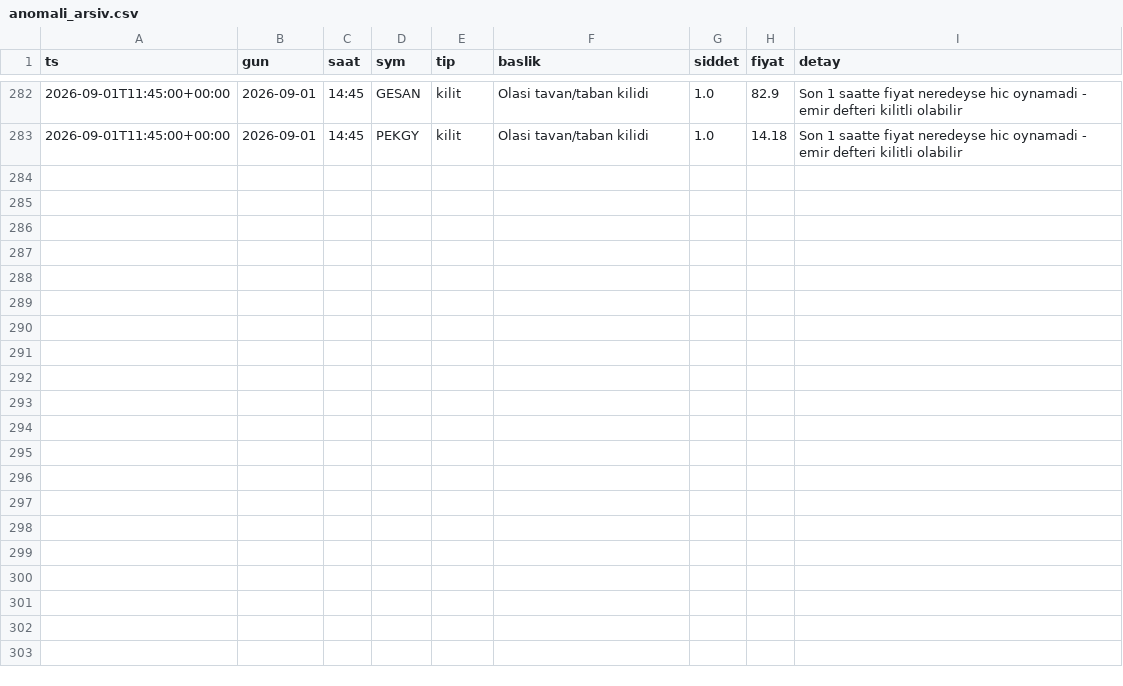
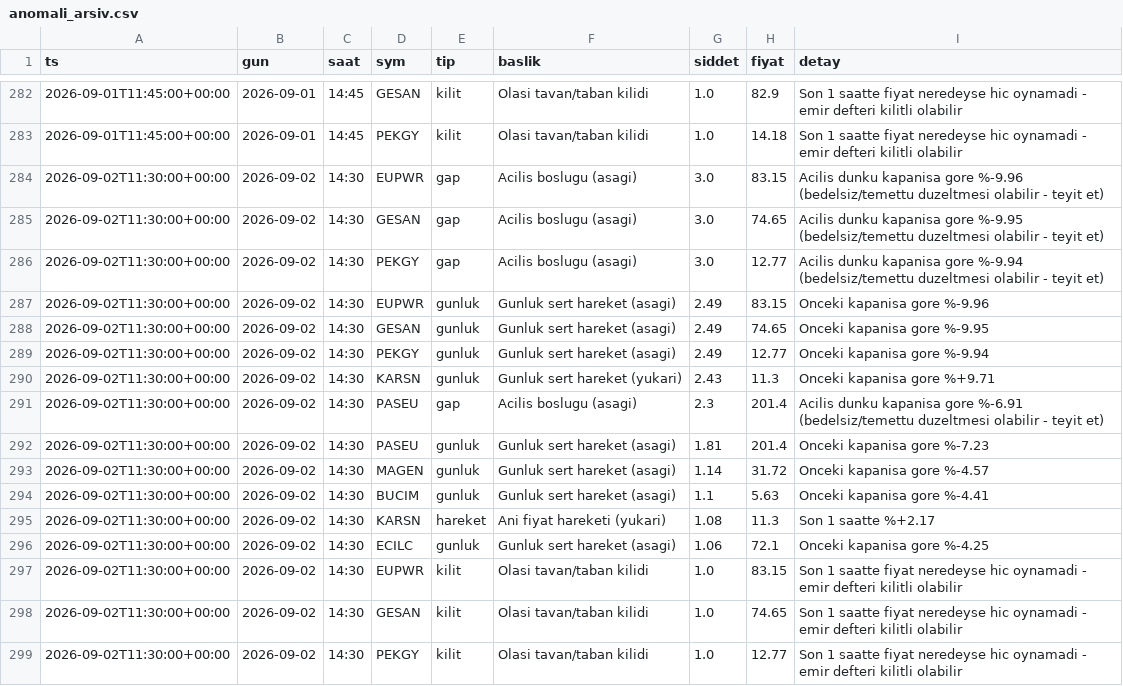
Before and after one commit to Mert04260/bist-radar, a CSV file: canli-izleme/anomali_arsiv.csv, drawn as a sheet; only a part is shown, gaps mark what is left out; the diff names each change by its address in the sheet, - before the commit and + after, or states it on an @@ line.

```diff
--- a/canli-izleme/anomali_arsiv.csv
+++ b/canli-izleme/anomali_arsiv.csv
+row 284: 2026-09-02T11:30:00+00:00 | 2026-09-02 | 14:30 | EUPWR | gap | Acilis boslugu (asagi) | 3.0 | 83.15 | Acilis dunku kapanisa gore %-9.96 (bedelsiz/temettu duzeltmesi olabilir - teyit et)
+row 285: 2026-09-02T11:30:00+00:00 | 2026-09-02 | 14:30 | GESAN | gap | Acilis boslugu (asagi) | 3.0 | 74.65 | Acilis dunku kapanisa gore %-9.95 (bedelsiz/temettu duzeltmesi olabilir - teyit et)
+row 286: 2026-09-02T11:30:00+00:00 | 2026-09-02 | 14:30 | PEKGY | gap | Acilis boslugu (asagi) | 3.0 | 12.77 | Acilis dunku kapanisa gore %-9.94 (bedelsiz/temettu duzeltmesi olabilir - teyit et)
+row 287: 2026-09-02T11:30:00+00:00 | 2026-09-02 | 14:30 | EUPWR | gunluk | Gunluk sert hareket (asagi) | 2.49 | 83.15 | Onceki kapanisa gore %-9.96
+row 288: 2026-09-02T11:30:00+00:00 | 2026-09-02 | 14:30 | GESAN | gunluk | Gunluk sert hareket (asagi) | 2.49 | 74.65 | Onceki kapanisa gore %-9.95
+row 289: 2026-09-02T11:30:00+00:00 | 2026-09-02 | 14:30 | PEKGY | gunluk | Gunluk sert hareket (asagi) | 2.49 | 12.77 | Onceki kapanisa gore %-9.94
+row 290: 2026-09-02T11:30:00+00:00 | 2026-09-02 | 14:30 | KARSN | gunluk | Gunluk sert hareket (yukari) | 2.43 | 11.3 | Onceki kapanisa gore %+9.71
+row 291: 2026-09-02T11:30:00+00:00 | 2026-09-02 | 14:30 | PASEU | gap | Acilis boslugu (asagi) | 2.3 | 201.4 | Acilis dunku kapanisa gore %-6.91 (bedelsiz/temettu duzeltmesi olabilir - teyit et)
+row 292: 2026-09-02T11:30:00+00:00 | 2026-09-02 | 14:30 | PASEU | gunluk | Gunluk sert hareket (asagi) | 1.81 | 201.4 | Onceki kapanisa gore %-7.23
+row 293: 2026-09-02T11:30:00+00:00 | 2026-09-02 | 14:30 | MAGEN | gunluk | Gunluk sert hareket (asagi) | 1.14 | 31.72 | Onceki kapanisa gore %-4.57
+row 294: 2026-09-02T11:30:00+00:00 | 2026-09-02 | 14:30 | BUCIM | gunluk | Gunluk sert hareket (asagi) | 1.1 | 5.63 | Onceki kapanisa gore %-4.41
+row 295: 2026-09-02T11:30:00+00:00 | 2026-09-02 | 14:30 | KARSN | hareket | Ani fiyat hareketi (yukari) | 1.08 | 11.3 | Son 1 saatte %+2.17
+row 296: 2026-09-02T11:30:00+00:00 | 2026-09-02 | 14:30 | ECILC | gunluk | Gunluk sert hareket (asagi) | 1.06 | 72.1 | Onceki kapanisa gore %-4.25
+row 297: 2026-09-02T11:30:00+00:00 | 2026-09-02 | 14:30 | EUPWR | kilit | Olasi tavan/taban kilidi | 1.0 | 83.15 | Son 1 saatte fiyat neredeyse hic oynamadi - emir defteri kilitli olabilir
+row 298: 2026-09-02T11:30:00+00:00 | 2026-09-02 | 14:30 | GESAN | kilit | Olasi tavan/taban kilidi | 1.0 | 74.65 | Son 1 saatte fiyat neredeyse hic oynamadi - emir defteri kilitli olabilir
+row 299: 2026-09-02T11:30:00+00:00 | 2026-09-02 | 14:30 | PEKGY | kilit | Olasi tavan/taban kilidi | 1.0 | 12.77 | Son 1 saatte fiyat neredeyse hic oynamadi - emir defteri kilitli olabilir
```
Also changed, not shown: 2 other files.
